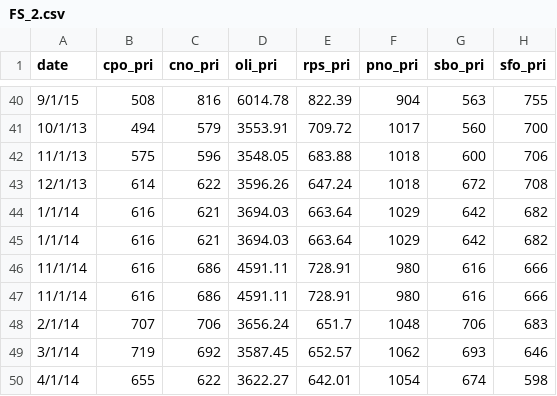
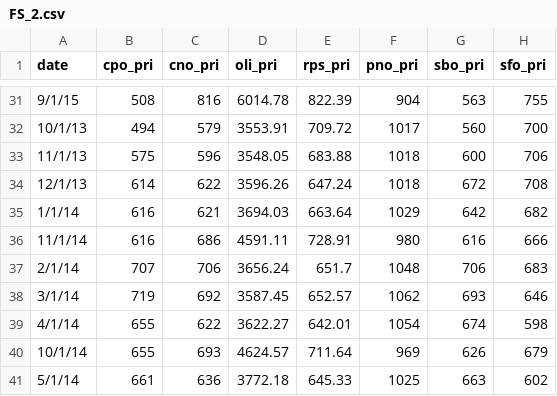
Before and after one commit to mofuoku417/Machine-Learning-Techniques-for-Multivariate-Time-Series-Forecasting-of-Crude-Palm-Oil-Prices, a CSV file: Cleaned_data/FS_2.csv, drawn as a sheet; only a part is shown, gaps mark what is left out; the shorter side is filled out with more unchanged rows; the diff covers the shown part only.

Commit message:
Remove duplicates date and features from dataframe

```diff
--- a/Cleaned_data/FS_2.csv
+++ b/Cleaned_data/FS_2.csv
@@ -44,4 +35,2 @@ date,cpo_pri,cno_pri,oli_pri,rps_pri,pno_pri,sbo_pri,sfo_pri
 1/1/14,616,621,3694.03,663.64,1029,642,682
-1/1/14,616,621,3694.03,663.64,1029,642,682
-11/1/14,616,686,4591.11,728.91,980,616,666
 11/1/14,616,686,4591.11,728.91,980,616,666
```
Also changed, not shown: 23 removed rows elsewhere in this file.
